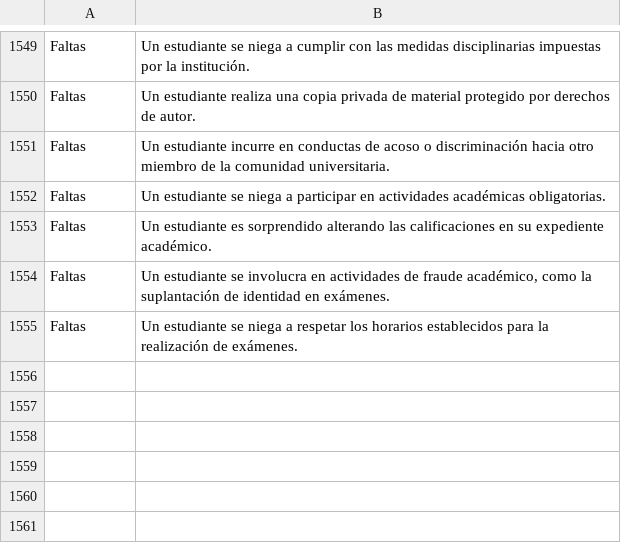
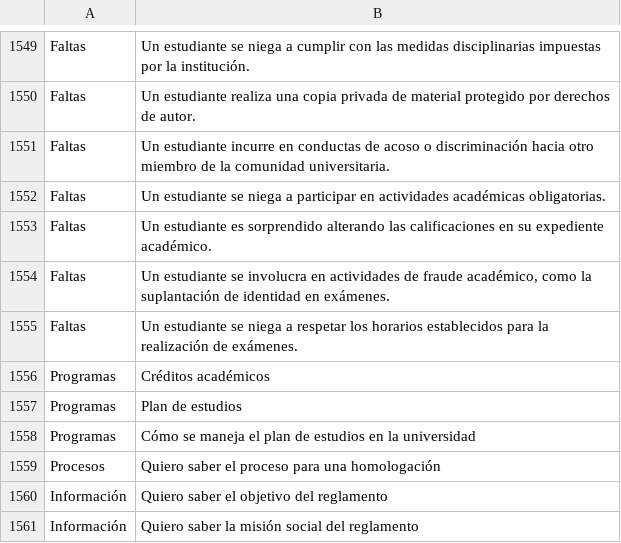
Before and after one commit to jangel347/policonsejero_processor, a CSV file: dataset/dataset.csv, drawn as a sheet; only a part is shown, gaps mark what is left out.

Commit message:
entrenamiento y tags sobre programas

```diff
--- a/dataset/dataset.csv
+++ b/dataset/dataset.csv
@@ -1555 +1555,7 @@ Faltas;Un estudiante se involucra en actividades de fraude académico, como la s
 Faltas;Un estudiante se niega a respetar los horarios establecidos para la realización de exámenes.
+Programas;Créditos académicos
+Programas;Plan de estudios
+Programas;Cómo se maneja el plan de estudios en la universidad
+Procesos;Quiero saber el proceso para una homologación
+Información;Quiero saber el objetivo del reglamento
+Información;Quiero saber la misión social del reglamento
```
Also changed, not shown: 1 other file.
